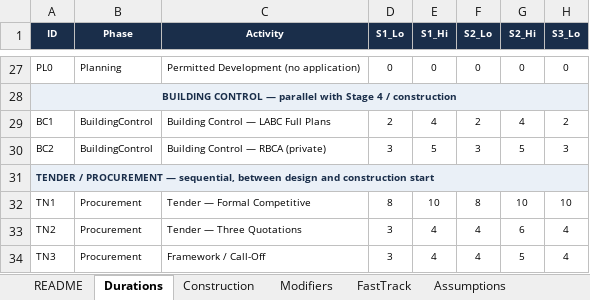
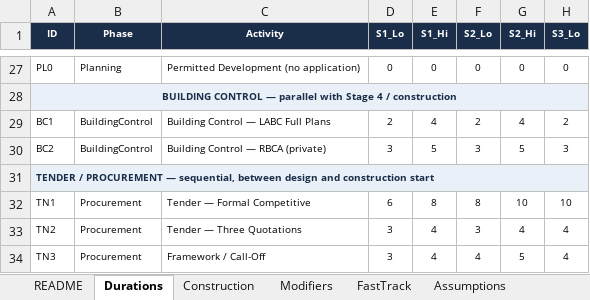
Before and after one commit to MNKayali/estates-ai-tool, an Excel workbook: Estates_AI_Programme_v4_3.xlsx, sheet Durations, drawn as a sheet; only a part is shown, gaps mark what is left out; values as stored, in another font and other column widths than the file's, no borders; the diff names each change by its address in the sheet, - before the commit and + after, or states it on an @@ line.

Commit message:
Update Estates_AI_Programme_v4_3.xlsx

```diff
--- a/Estates_AI_Programme_v4_3.xlsx (sheet Durations)
+++ b/Estates_AI_Programme_v4_3.xlsx (sheet Durations)
-D32 (S1_Lo): 8
+D32 (S1_Lo): 6
-E32 (S1_Hi): 10
+E32 (S1_Hi): 8
-F33 (S2_Lo): 4
+F33 (S2_Lo): 3
-G33 (S2_Hi): 6
+G33 (S2_Hi): 4
```
Also changed, not shown: sheet Construction.
